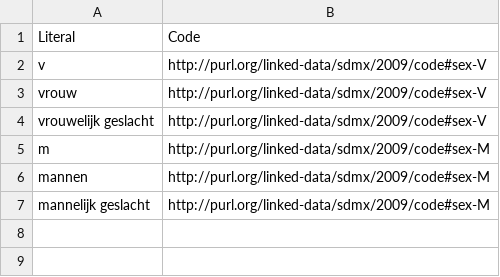
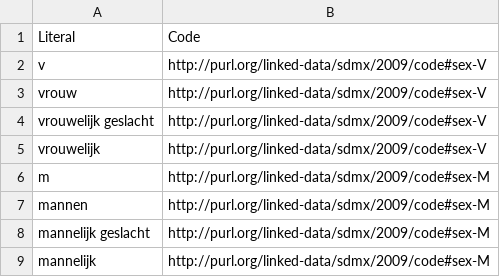
Before and after one commit to CEDAR-project/Integrator, a CSV file: codes/sex.csv, drawn as a sheet; the diff names each change by its address in the sheet, - before the commit and + after, or states it on an @@ line.

Commit message:
Added more spellings for sex

```diff
--- a/codes/sex.csv
+++ b/codes/sex.csv
+row 5: vrouwelijk | http://purl.org/linked-data/sdmx/2009/code#sex-V
+row 9: mannelijk | http://purl.org/linked-data/sdmx/2009/code#sex-M
```
